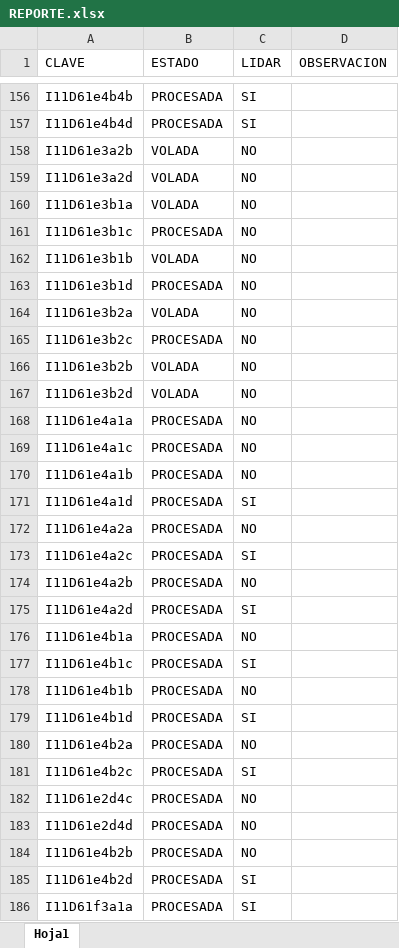
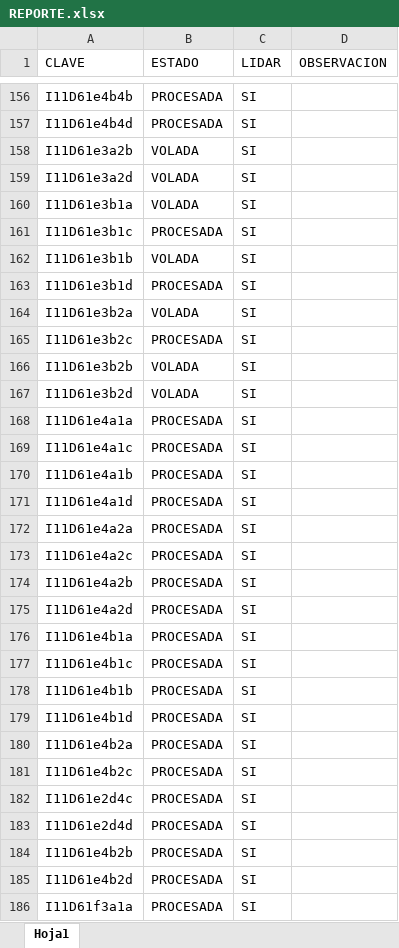
Before and after one commit to INYGEO/REPORTE, an Excel workbook: REPORTE.xlsx, sheet Hoja1, drawn as a sheet; only a part is shown, gaps mark what is left out; values as stored, in another font and other column widths than the file's, no cell formats; the diff covers the shown part only; the diff names each change by its address in the sheet, - before the commit and + after, or states it on an @@ line.

Commit message:
Add files via upload

```diff
--- a/REPORTE.xlsx (sheet Hoja1)
+++ b/REPORTE.xlsx (sheet Hoja1)
-C158:C170 (LIDAR): NO
+C158:C170 (LIDAR): SI
-C172 (LIDAR): NO
+C172 (LIDAR): SI
-C174 (LIDAR): NO
+C174 (LIDAR): SI
-C176 (LIDAR): NO
+C176 (LIDAR): SI
-C178 (LIDAR): NO
+C178 (LIDAR): SI
-C180 (LIDAR): NO
+C180 (LIDAR): SI
-C182:C184 (LIDAR): NO
+C182:C184 (LIDAR): SI
```
Also changed, not shown: 32 edited cells elsewhere in this sheet, cell formats.
